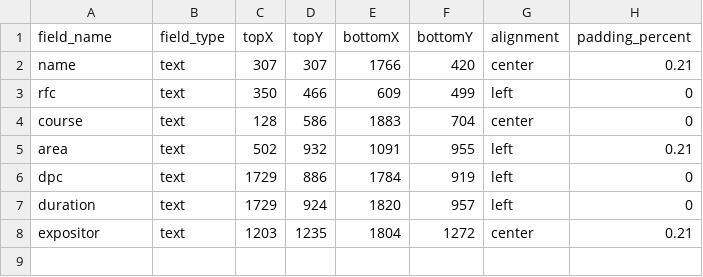
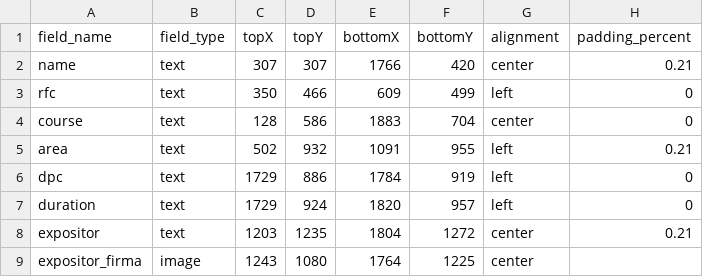
Before and after one commit to arturocastillo95/CONSTANCIAS_BOT, a CSV file: TEMPLATES/constancia_2021.csv, drawn as a sheet.

```diff
--- a/TEMPLATES/constancia_2021.csv
+++ b/TEMPLATES/constancia_2021.csv
@@ -8 +8,2 @@ duration,text,1729,924,1820,957,left,0
 expositor,text,1203,1235,1804,1272,center,0.21
+expositor_firma,image,1243,1080,1764,1225,center,
```
Also changed, not shown: test_data.csv, 1 other file.
